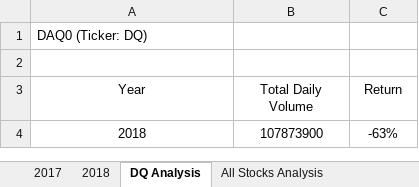
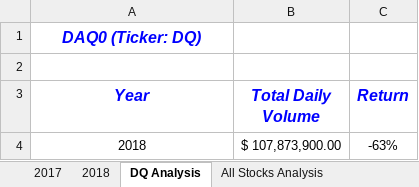
Before and after one commit to nlsteele81/stock-analysis, an Excel workbook: green_stocks.xlsm, sheet DQ Analysis, drawn as a sheet; values as stored, in another font and other column widths than the file's, no borders; charts and pictures not drawn; the diff names each change by its address in the sheet, - before the commit and + after, or states it on an @@ line.

```diff
--- a/green_stocks.xlsm (sheet DQ Analysis)
+++ b/green_stocks.xlsm (sheet DQ Analysis)
@@ A1 bold: off → on, italic: off → on, text colour: black → #0000FF, text size: larger, alignment: left → center @@
@@ A3:C3 bold: off → on, italic: off → on, text colour: black → #0000FF, text size: larger @@
-B4 (Total Daily Volume): 107873900
+B4 (Total Daily Volume): $ 107,873,900.00
```
Also changed, not shown: sheet 2.3.2 Skill Drill, sheet All Stocks Analysis, charts or pictures.
